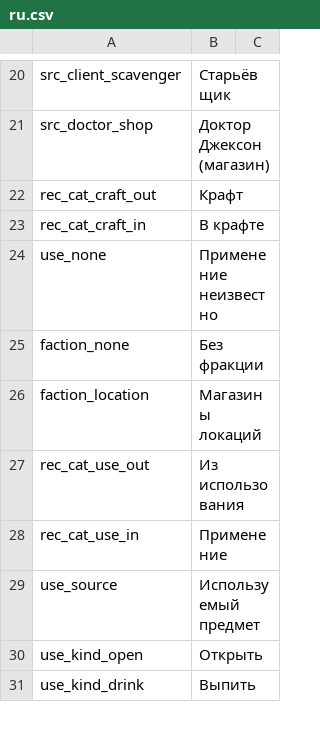
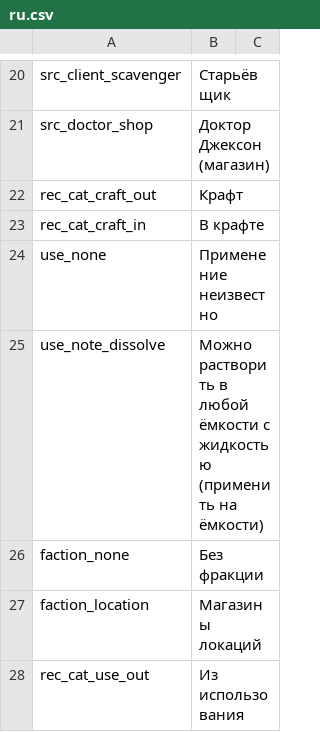
Before and after one commit to WhiteFeather127/ProbablyEnoughItems, a CSV file: Localization/ru.csv, drawn as a sheet; only a part is shown, gaps mark what is left out; the shorter side is filled out with more unchanged rows; the diff names each change by its address in the sheet, - before the commit and + after, or states it on an @@ line.

Commit message:
使用表按 SOLUBLE_TAG 自动补记录：可溶化学品可直接对液体容器使用（DissolveInto），用途页统一显示为溶入容器

```diff
--- a/Localization/ru.csv
+++ b/Localization/ru.csv
+row 25: use_note_dissolve | Можно растворить в любой ёмкости с жидкостью (применить на ёмкости)
```
Also changed, not shown: Localization/en.csv, Localization/zh.csv, 1 other file.
